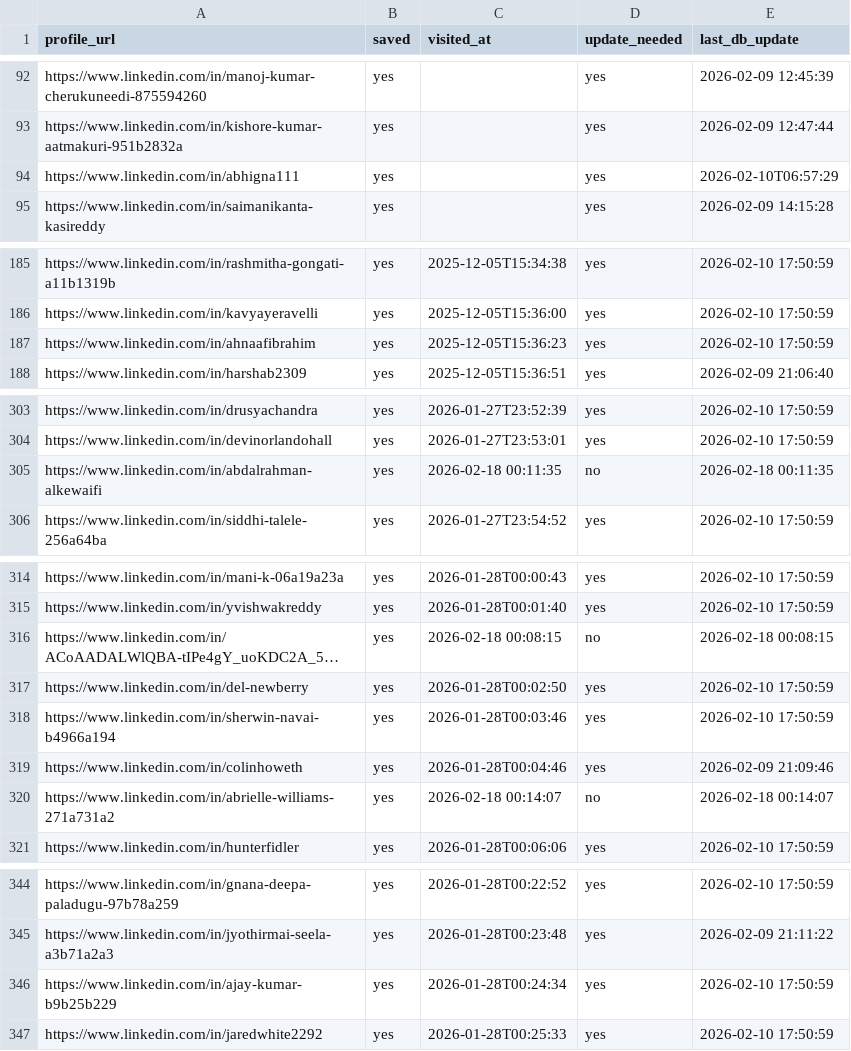
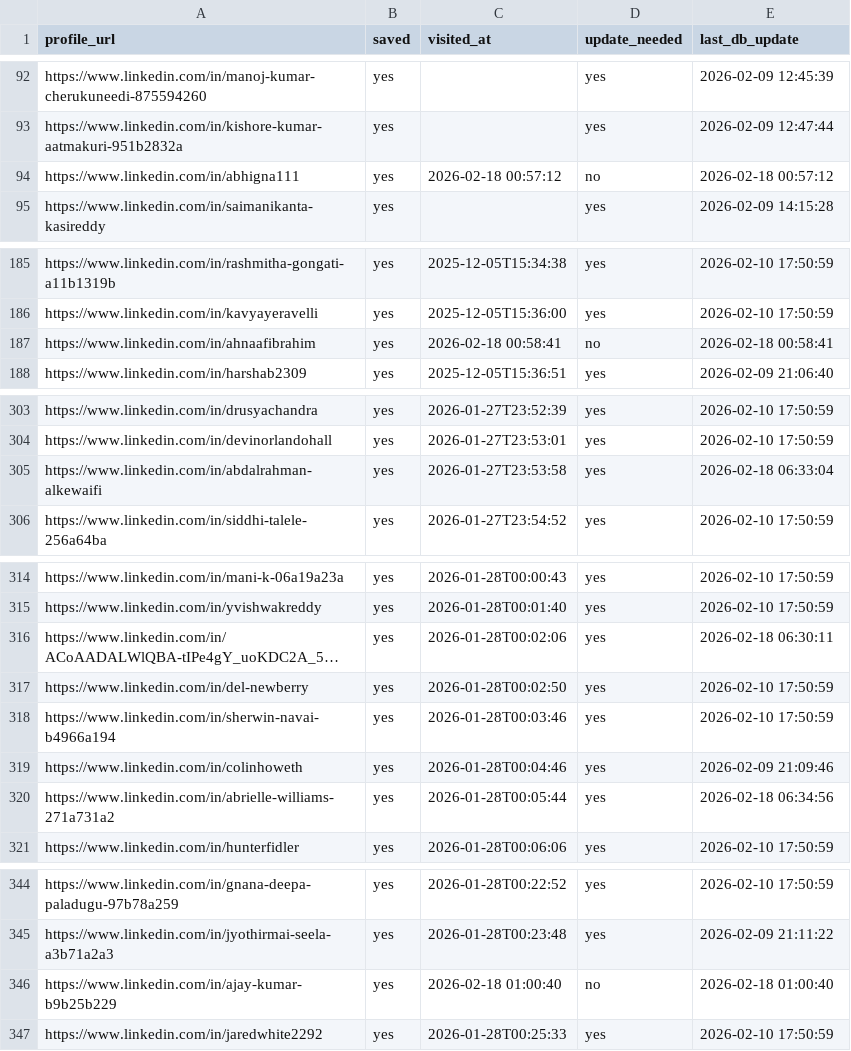
Before and after one commit to sangambartaula/alumni-networking-tool, a CSV file: scraper/output/visited_history.csv, drawn as a sheet; only a part is shown, gaps mark what is left out; long unchanged cells end in …; the diff covers the shown part only; the diff names each change by its address in the sheet, - before the commit and + after, or states it on an @@ line.

```diff
--- a/scraper/output/visited_history.csv
+++ b/scraper/output/visited_history.csv
-C94 (visited_at): (empty)
+C94 (visited_at): 2026-02-18 00:57:12
-D94 (update_needed): yes
+D94 (update_needed): no
-E94 (last_db_update): 2026-02-10T06:57:29
+E94 (last_db_update): 2026-02-18 00:57:12
-C187 (visited_at): 2025-12-05T15:36:23
+C187 (visited_at): 2026-02-18 00:58:41
-D187 (update_needed): yes
+D187 (update_needed): no
-E187 (last_db_update): 2026-02-10 17:50:59
+E187 (last_db_update): 2026-02-18 00:58:41
-C305 (visited_at): 2026-02-18 00:11:35
+C305 (visited_at): 2026-01-27T23:53:58
-D305 (update_needed): no
+D305 (update_needed): yes
-E305 (last_db_update): 2026-02-18 00:11:35
+E305 (last_db_update): 2026-02-18 06:33:04
-C316 (visited_at): 2026-02-18 00:08:15
+C316 (visited_at): 2026-01-28T00:02:06
-D316 (update_needed): no
+D316 (update_needed): yes
-E316 (last_db_update): 2026-02-18 00:08:15
+E316 (last_db_update): 2026-02-18 06:30:11
-C320 (visited_at): 2026-02-18 00:14:07
+C320 (visited_at): 2026-01-28T00:05:44
-D320 (update_needed): no
+D320 (update_needed): yes
-E320 (last_db_update): 2026-02-18 00:14:07
+E320 (last_db_update): 2026-02-18 06:34:56
-C346 (visited_at): 2026-01-28T00:24:34
+C346 (visited_at): 2026-02-18 01:00:40
-D346 (update_needed): yes
+D346 (update_needed): no
-E346 (last_db_update): 2026-02-10 17:50:59
+E346 (last_db_update): 2026-02-18 01:00:40
```
Also changed, not shown: 28 edited cells elsewhere in this file, 4 other files.
